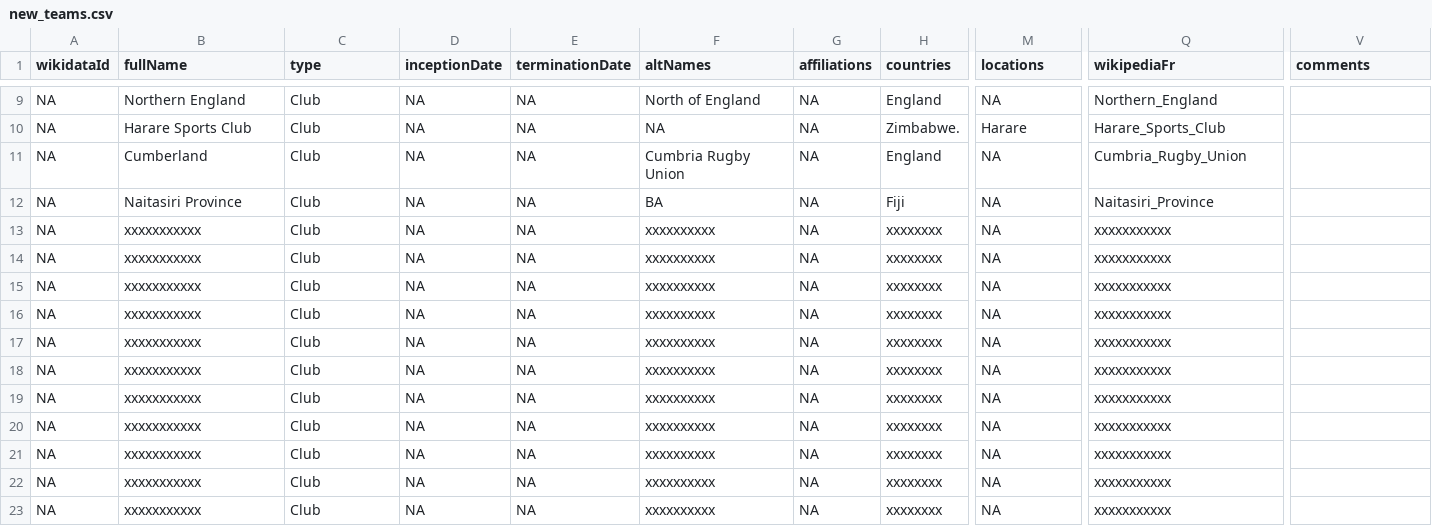
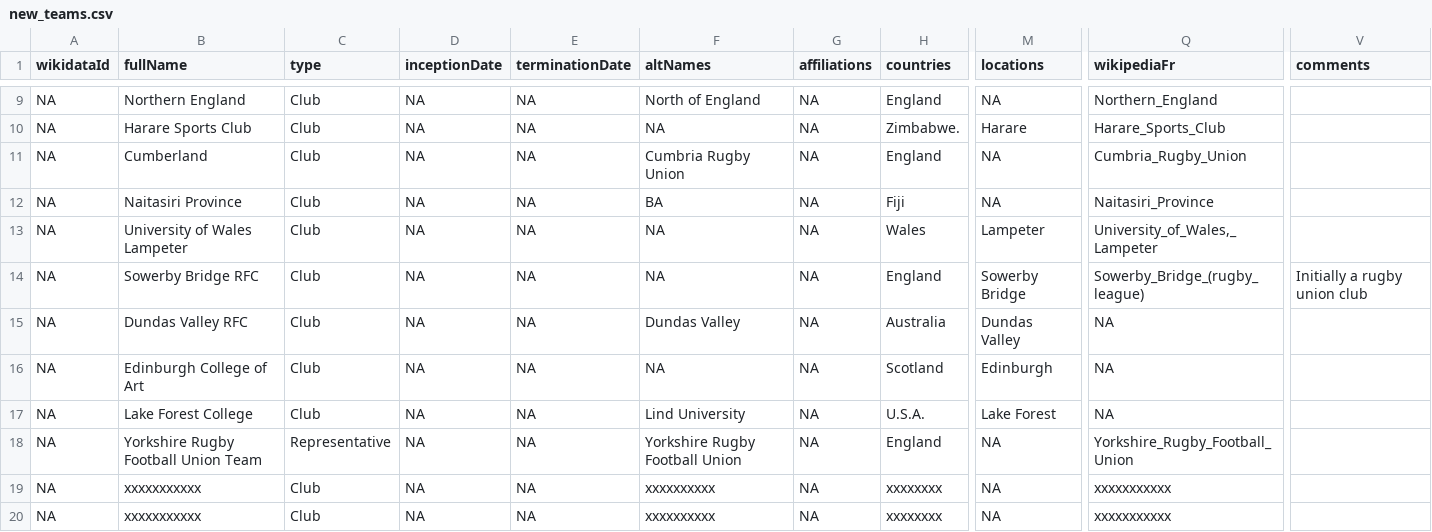
Before and after one commit to CompNet/RugbyScope, a CSV file: data/wikipedia/english/maps/new_teams.csv, drawn as a sheet; only a part is shown, gaps mark what is left out; the shorter side is filled out with more unchanged rows; the diff names each change by its address in the sheet, - before the commit and + after, or states it on an @@ line.

```diff
--- a/data/wikipedia/english/maps/new_teams.csv
+++ b/data/wikipedia/english/maps/new_teams.csv
-B13 (fullName): xxxxxxxxxxx
+B13 (fullName): University of Wales Lampeter
-F13:F14 (altNames): xxxxxxxxxx
+F13:F14 (altNames): NA
-H13 (countries): xxxxxxxx
+H13 (countries): Wales
-M13 (locations): NA
+M13 (locations): Lampeter
-Q13 (wikipediaFr): xxxxxxxxxxx
+Q13 (wikipediaFr): University_of_Wales,_Lampeter
-B14 (fullName): xxxxxxxxxxx
+B14 (fullName): Sowerby Bridge RFC
-H14 (countries): xxxxxxxx
+H14 (countries): England
-M14 (locations): NA
+M14 (locations): Sowerby Bridge
-Q14 (wikipediaFr): xxxxxxxxxxx
+Q14 (wikipediaFr): Sowerby_Bridge_(rugby_league)
-V14 (comments): (empty)
+V14 (comments): Initially a rugby union club
-B15 (fullName): xxxxxxxxxxx
+B15 (fullName): Dundas Valley RFC
-F15 (altNames): xxxxxxxxxx
+F15 (altNames): Dundas Valley
-H15 (countries): xxxxxxxx
+H15 (countries): Australia
-M15 (locations): NA
+M15 (locations): Dundas Valley
-Q15:Q17 (wikipediaFr): xxxxxxxxxxx
+Q15:Q17 (wikipediaFr): NA
-B16 (fullName): xxxxxxxxxxx
+B16 (fullName): Edinburgh College of Art
-F16 (altNames): xxxxxxxxxx
+F16 (altNames): NA
-H16 (countries): xxxxxxxx
+H16 (countries): Scotland
-M16 (locations): NA
+M16 (locations): Edinburgh
-B17 (fullName): xxxxxxxxxxx
+B17 (fullName): Lake Forest College
-F17 (altNames): xxxxxxxxxx
+F17 (altNames): Lind University
-H17 (countries): xxxxxxxx
+H17 (countries): U.S.A.
-M17 (locations): NA
+M17 (locations): Lake Forest
-B18 (fullName): xxxxxxxxxxx
+B18 (fullName): Yorkshire Rugby Football Union Team
-C18 (type): Club
+C18 (type): Representative
-F18 (altNames): xxxxxxxxxx
+F18 (altNames): Yorkshire Rugby Football Union
-H18 (countries): xxxxxxxx
+H18 (countries): England
-Q18 (wikipediaFr): xxxxxxxxxxx
+Q18 (wikipediaFr): Yorkshire_Rugby_Football_Union
```
Also changed, not shown: data/wikipedia/english/maps/name2id.csv, data/wikipedia/english/maps/url2url.csv, 5 other files.
